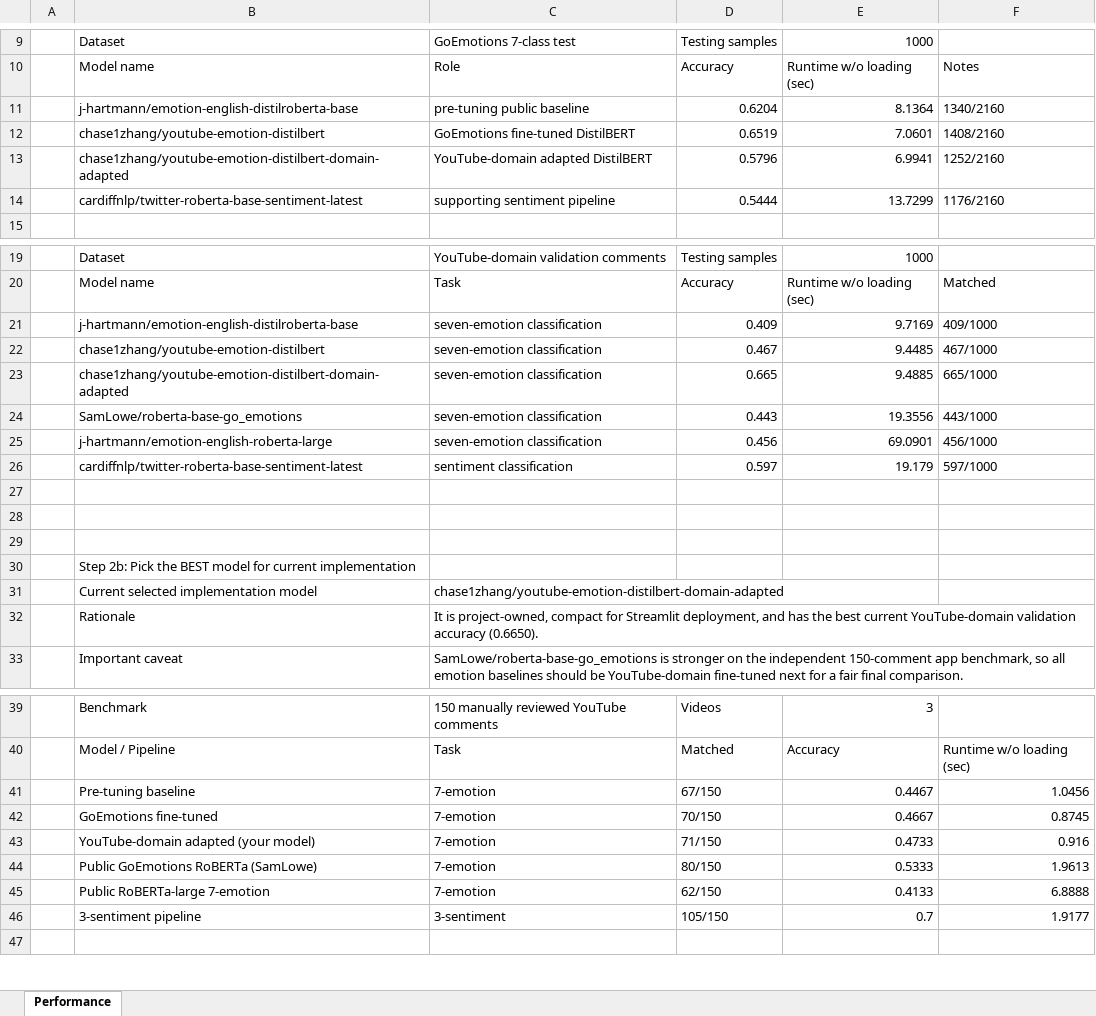
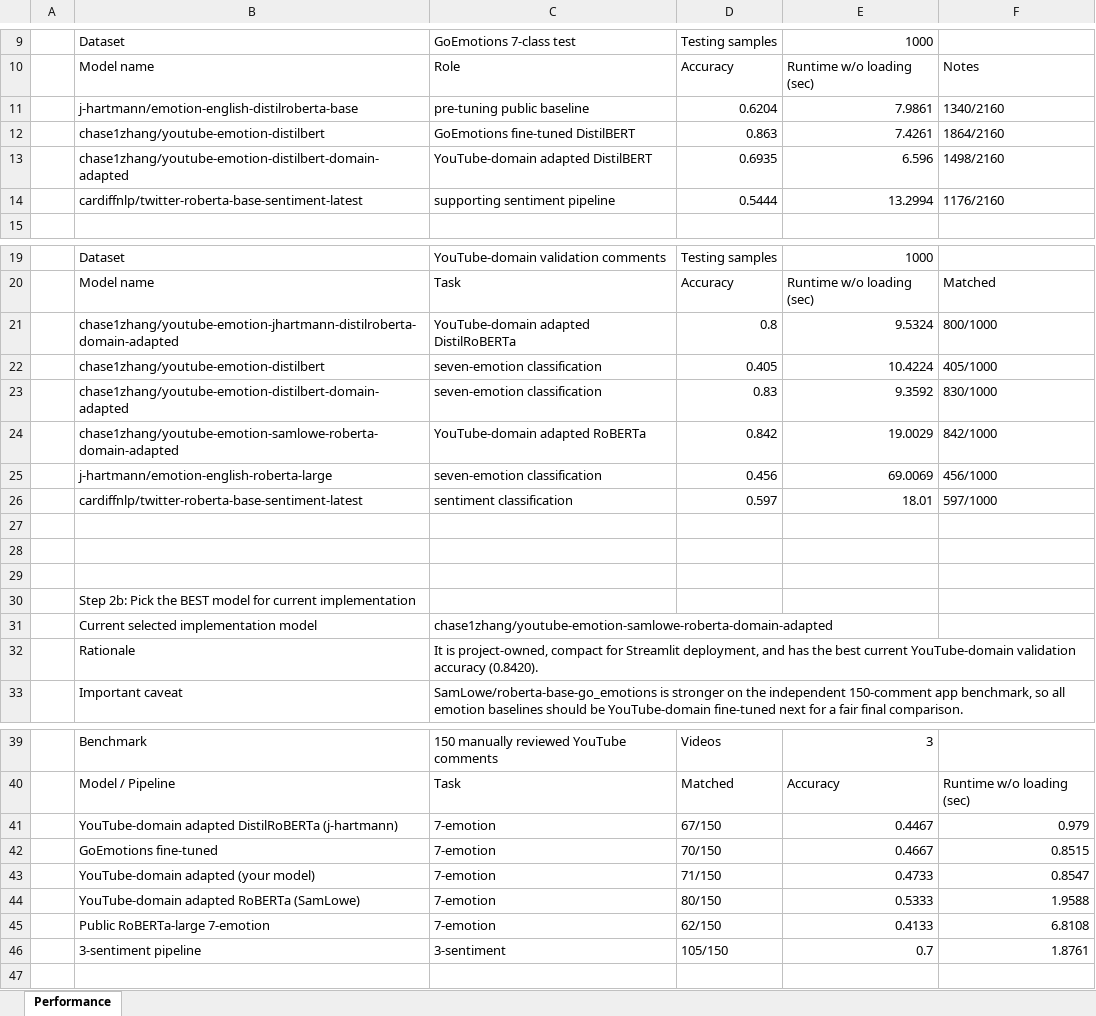
Before and after one commit to chasezhang1999/youtube-emotion-analyzer, an Excel workbook: experiments/Performance_result.xlsx, sheet Performance, drawn as a sheet; only a part is shown, gaps mark what is left out; values as stored, in another font and other column widths than the file's, no borders; removed rows and columns are numbered as before the commit, all else as after; the diff names each change by its address in the sheet, - before the commit and + after, or states it on an @@ line.

```diff
--- a/experiments/Performance_result.xlsx (sheet Performance)
+++ b/experiments/Performance_result.xlsx (sheet Performance)
-E11: 8.1364
+E11: 7.9861
-D12: 0.6519
+D12: 0.863
-E12: 7.0601
+E12: 7.4261
-F12: 1408/2160
+F12: 1864/2160
-row 13:  | chase1zhang/youtube-emotion-distilbert-domain-adapted | YouTube-domain adapted DistilBERT | 0.5796 | 6.9941 | 1252/2160
+row 13:  | chase1zhang/youtube-emotion-distilbert-domain-adapted | YouTube-domain adapted DistilBERT | 0.6935 | 6.596 | 1498/2160
-E14: 13.7299
+E14: 13.2994
-row 21:  | j-hartmann/emotion-english-distilroberta-base | seven-emotion classification | 0.409 | 9.7169 | 409/1000
-row 22:  | chase1zhang/youtube-emotion-distilbert | seven-emotion classification | 0.467 | 9.4485 | 467/1000
-row 23:  | chase1zhang/youtube-emotion-distilbert-domain-adapted | seven-emotion classification | 0.665 | 9.4885 | 665/1000
-row 24:  | SamLowe/roberta-base-go_emotions | seven-emotion classification | 0.443 | 19.3556 | 443/1000
+row 21:  | chase1zhang/youtube-emotion-jhartmann-distilroberta-domain-adapted | YouTube-domain adapted DistilRoBERTa | 0.8 | 9.5324 | 800/1000
+row 22:  | chase1zhang/youtube-emotion-distilbert | seven-emotion classification | 0.405 | 10.4224 | 405/1000
+row 23:  | chase1zhang/youtube-emotion-distilbert-domain-adapted | seven-emotion classification | 0.83 | 9.3592 | 830/1000
+row 24:  | chase1zhang/youtube-emotion-samlowe-roberta-domain-adapted | YouTube-domain adapted RoBERTa | 0.842 | 19.0029 | 842/1000
-E25: 69.0901
+E25: 69.0069
-E26: 19.179
+E26: 18.01
-C31: chase1zhang/youtube-emotion-distilbert-domain-adapted
+C31: chase1zhang/youtube-emotion-samlowe-roberta-domain-adapted
-C32: …validation accuracy (0.6650).
+C32: …validation accuracy (0.8420).
-B41: Pre-tuning baseline
+B41: YouTube-domain adapted DistilRoBERTa (j-hartmann)
-F41: 1.0456
+F41: 0.979
-F42: 0.8745
+F42: 0.8515
-F43: 0.916
+F43: 0.8547
-B44: Public GoEmotions RoBERTa (SamLowe)
+B44: YouTube-domain adapted RoBERTa (SamLowe)
-F44: 1.9613
+F44: 1.9588
-F45: 6.8888
+F45: 6.8108
-F46: 1.9177
+F46: 1.8761
```
Also changed, not shown: experiments/Experimental_results.xlsx, 8 other files.
